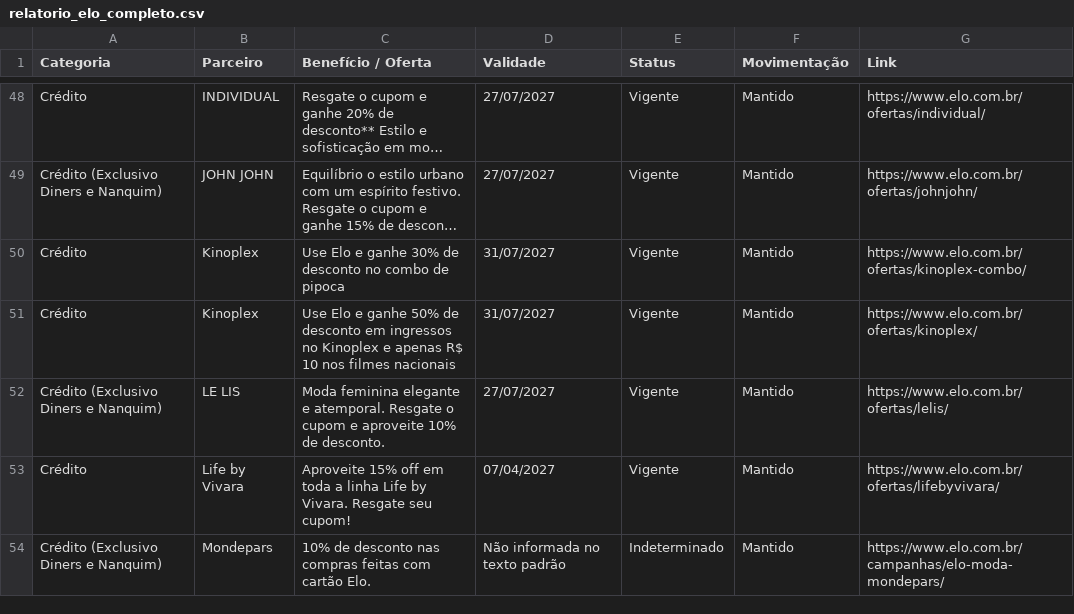
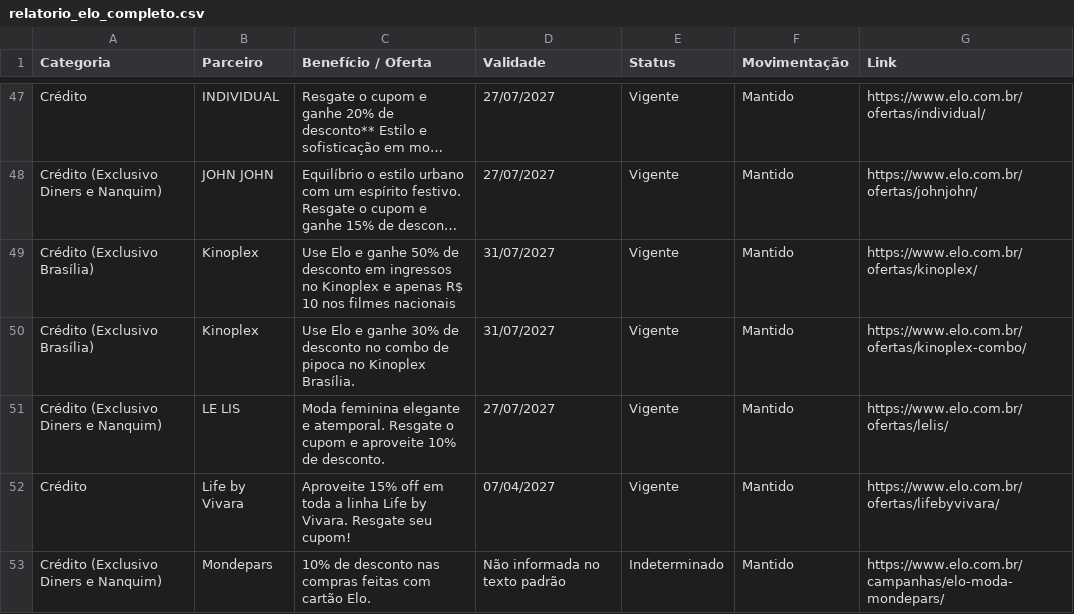
Before and after one commit to lucassantos-br/monitor-ofertas-elo, a CSV file: relatorio_elo_completo.csv, drawn as a sheet; only a part is shown, gaps mark what is left out; long unchanged cells end in …; removed rows and columns are numbered as before the commit, all else as after; the diff covers the shown part only; the diff names each change by its address in the sheet, - before the commit and + after, or states it on an @@ line.

```diff
--- a/relatorio_elo_completo.csv
+++ b/relatorio_elo_completo.csv
-row 50: Crédito | Kinoplex | Use Elo e ganhe 30% de desconto no combo de pipoca | 31/07/2027 | Vigente | Mantido | https://www.elo.com.br/ofertas/kinoplex-combo/
-A49 (Categoria): Crédito
+A49 (Categoria): Crédito (Exclusivo Brasília)
+row 50: Crédito (Exclusivo Brasília) | Kinoplex | Use Elo e ganhe 30% de desconto no combo de pipoca no Kinoplex Brasília. | 31/07/2027 | Vigente | Mantido | https://www.elo.com.br/ofertas/kinoplex-combo/
```
Also changed, not shown: 2 removed rows, 3 moved rows and 4 edited cells elsewhere in this file.
